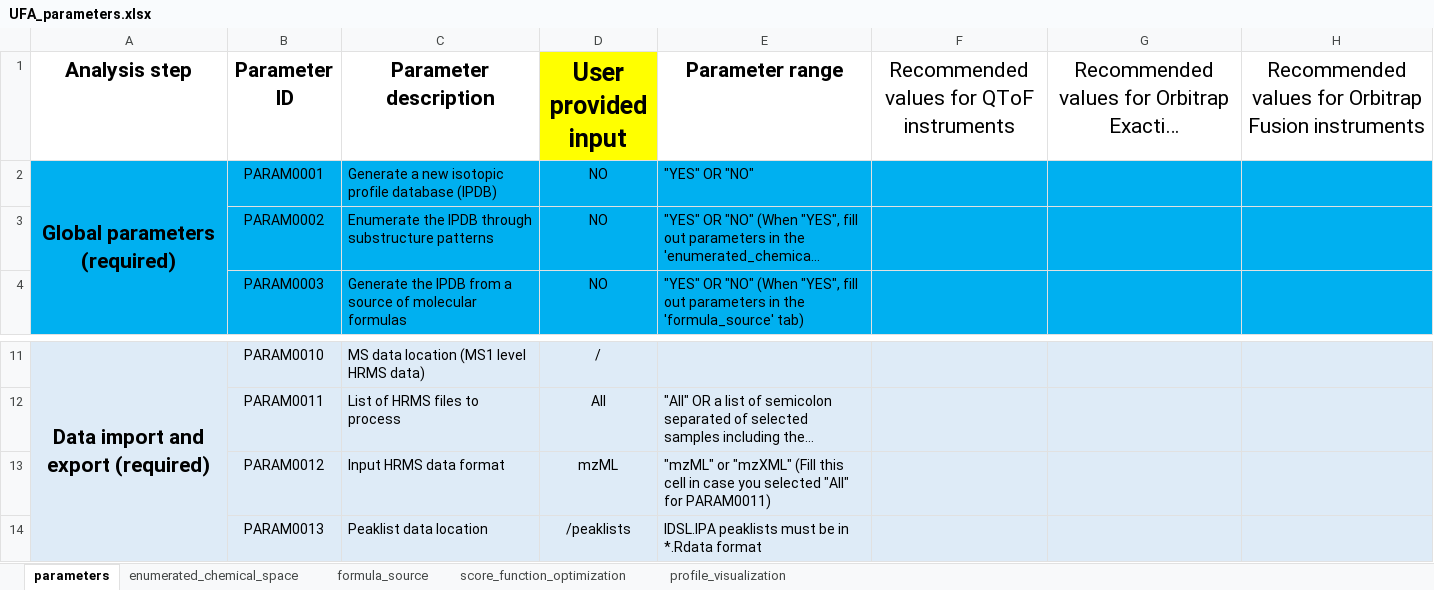
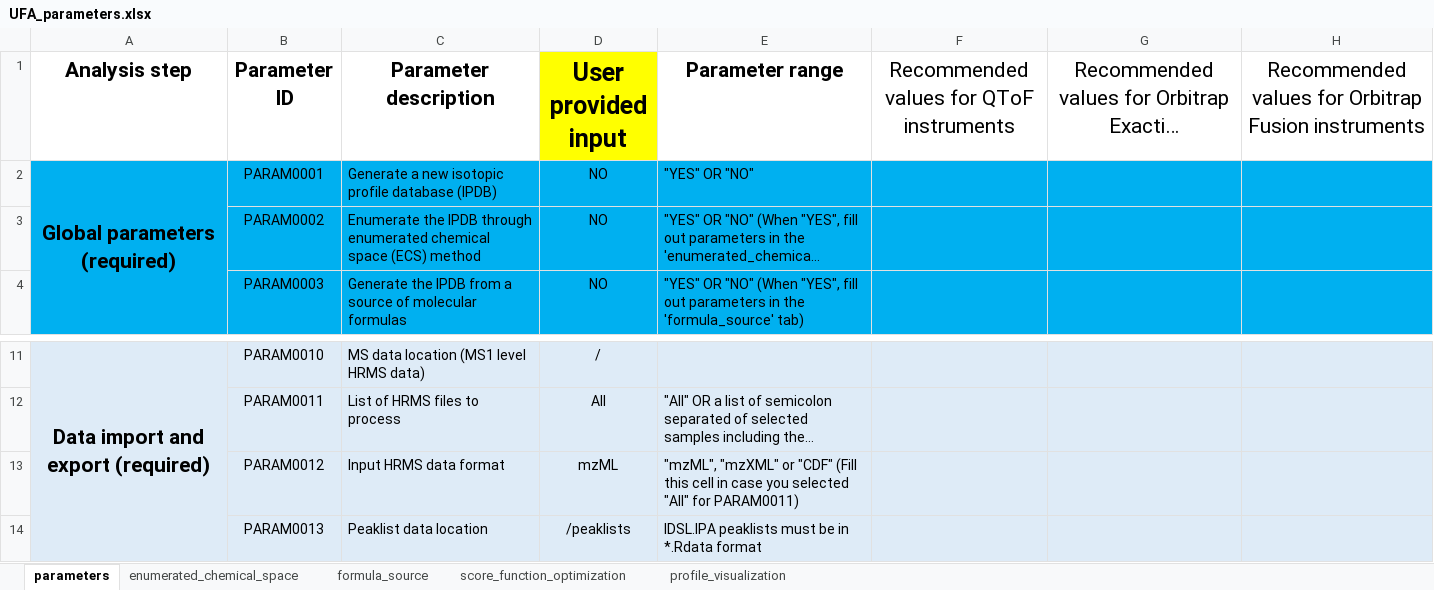
Before and after one commit to cran/IDSL.UFA, an Excel workbook: inst/extdata/UFA_parameters.xlsx, sheet parameters, drawn as a sheet; only a part is shown, gaps mark what is left out; long unchanged cells end in …; values as stored, in another font and other column widths than the file's, no borders; the diff names each change by its address in the sheet, - before the commit and + after, or states it on an @@ line.

```diff
--- a/inst/extdata/UFA_parameters.xlsx (sheet parameters)
+++ b/inst/extdata/UFA_parameters.xlsx (sheet parameters)
-C3 (Parameter description): …IPDB through substructure patterns
+C3 (Parameter description): …IPDB through enumerated chemical space (ECS) method
-E13 (Parameter range): "mzML" or "mzXML" (Fill this…
+E13 (Parameter range): "mzML", "mzXML" or "CDF" (Fill this…
```
Also changed, not shown: sheet formula_source, sheet profile_visualization, sheet score_function_optimization, sheet enumerated_chemical_space, 27 other files.
